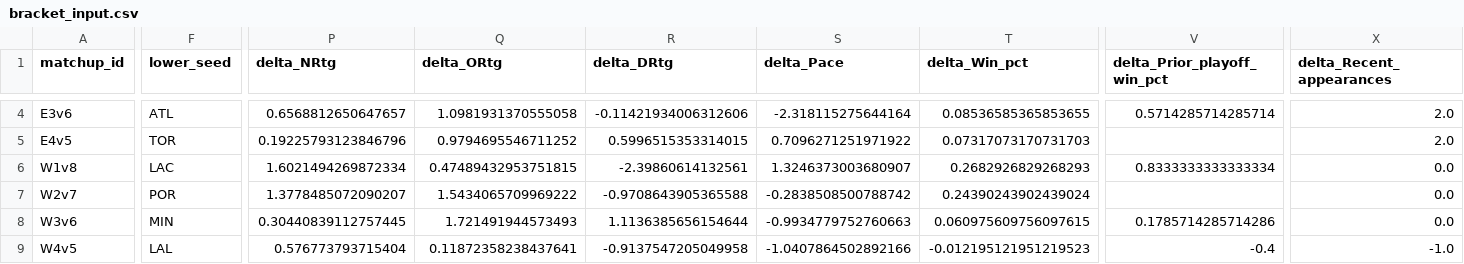
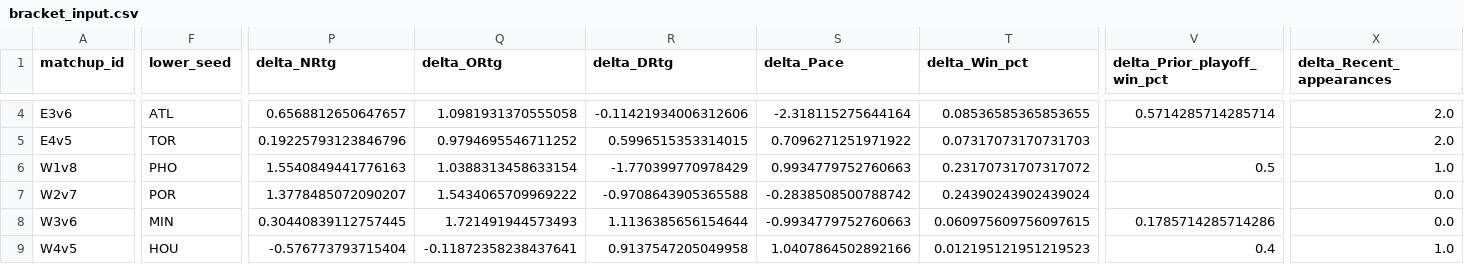
Before and after one commit to ruppdj/nba-playoff-predictor, a CSV file: data/predictions/2026/bracket_input.csv, drawn as a sheet; only a part is shown, gaps mark what is left out; the diff covers the shown part only; the diff names each change by its address in the sheet, - before the commit and + after, or states it on an @@ line.

```diff
--- a/data/predictions/2026/bracket_input.csv
+++ b/data/predictions/2026/bracket_input.csv
-F6 (lower_seed): LAC
+F6 (lower_seed): PHO
-P6 (delta_NRtg): 1.6021494269872334
+P6 (delta_NRtg): 1.5540849441776163
-Q6 (delta_ORtg): 0.47489432953751815
+Q6 (delta_ORtg): 1.0388313458633154
-R6 (delta_DRtg): -2.39860614132561
+R6 (delta_DRtg): -1.770399770978429
-S6 (delta_Pace): 1.3246373003680907
+S6 (delta_Pace): 0.9934779752760663
-T6 (delta_Win_pct): 0.2682926829268293
+T6 (delta_Win_pct): 0.23170731707317072
-V6 (delta_Prior_playoff_win_pct): 0.8333333333333334
+V6 (delta_Prior_playoff_win_pct): 0.5
-X6 (delta_Recent_appearances): 0.0
+X6 (delta_Recent_appearances): 1.0
-F9 (lower_seed): LAL
+F9 (lower_seed): HOU
-P9 (delta_NRtg): 0.576773793715404
+P9 (delta_NRtg): -0.576773793715404
-Q9 (delta_ORtg): 0.11872358238437641
+Q9 (delta_ORtg): -0.11872358238437641
-R9 (delta_DRtg): -0.9137547205049958
+R9 (delta_DRtg): 0.9137547205049958
-S9 (delta_Pace): -1.0407864502892166
+S9 (delta_Pace): 1.0407864502892166
-T9 (delta_Win_pct): -0.012195121951219523
+T9 (delta_Win_pct): 0.012195121951219523
-V9 (delta_Prior_playoff_win_pct): -0.4
+V9 (delta_Prior_playoff_win_pct): 0.4
-X9 (delta_Recent_appearances): -1.0
+X9 (delta_Recent_appearances): 1.0
```
Also changed, not shown: 70 edited cells elsewhere in this file, data/predictions/2026/bracket_output.csv, data/predictions/2026/bracket_teams.csv, 2 other files.
